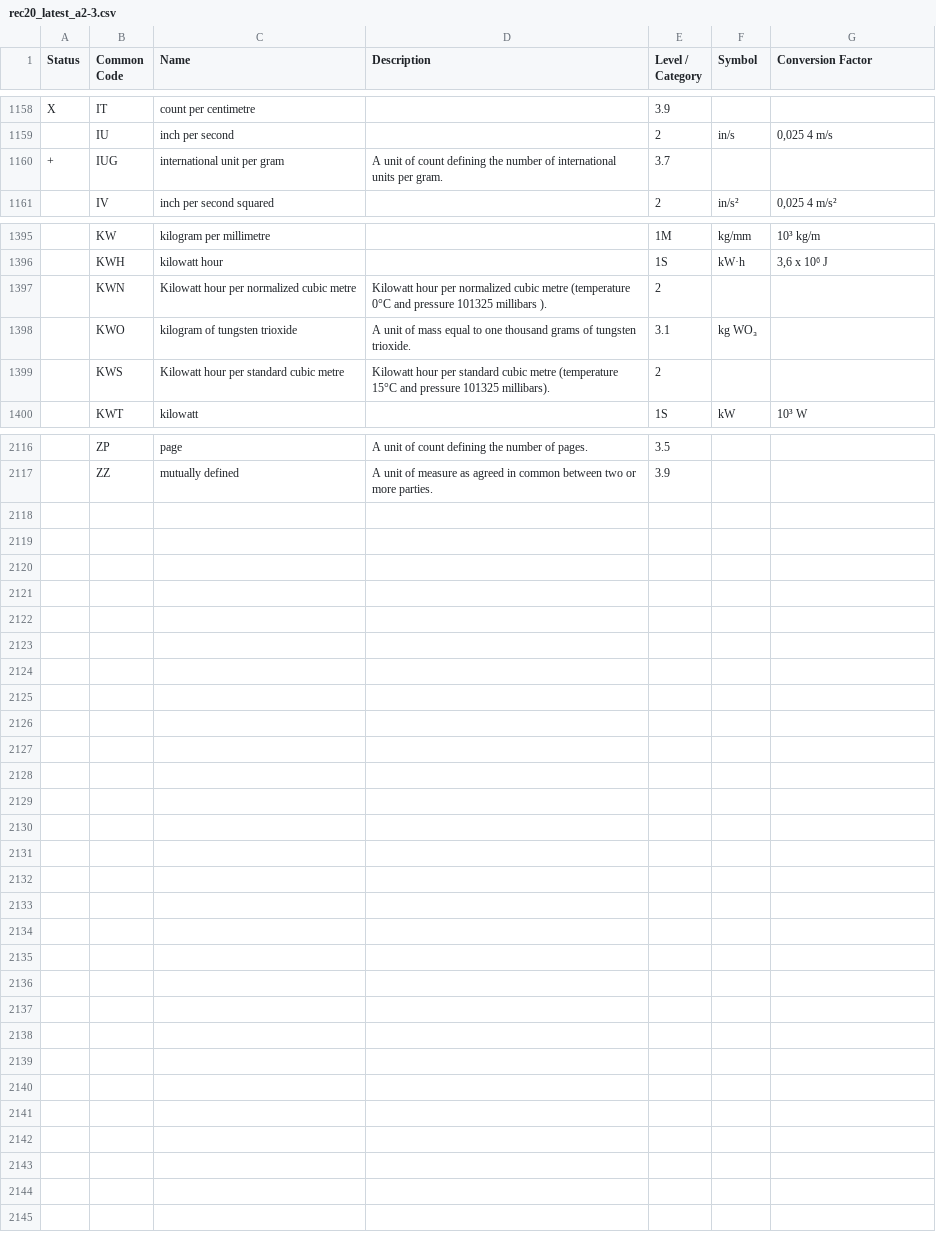
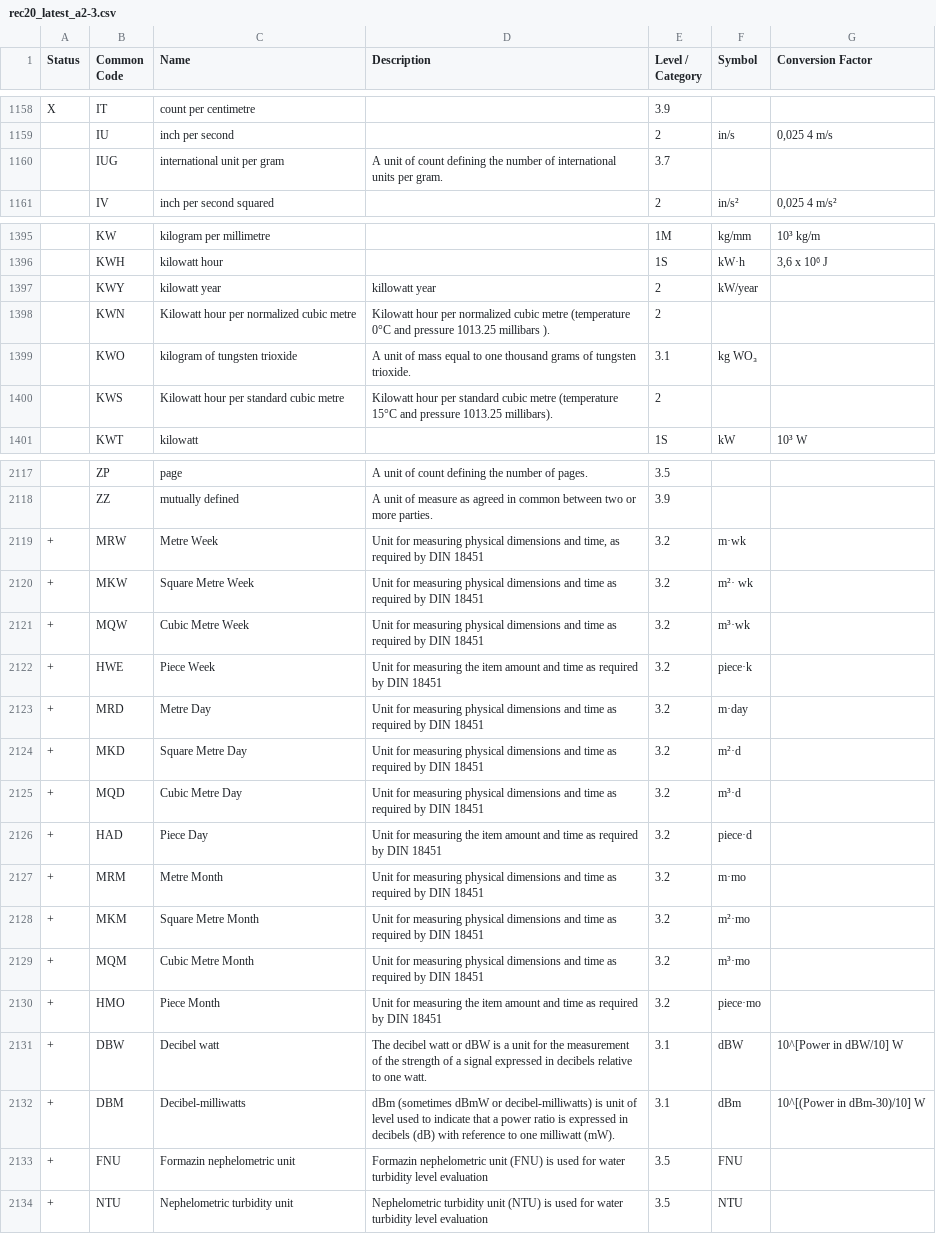
Before and after one commit to OPCFoundation/UA-Nodeset, a CSV file: Schema/rec20_latest_a2-3.csv, drawn as a sheet; only a part is shown, gaps mark what is left out; addresses are those after the commit; the diff covers the shown part only; the diff names each change by its address in the sheet, - before the commit and + after, or states it on an @@ line.

```diff
--- a/Schema/rec20_latest_a2-3.csv
+++ b/Schema/rec20_latest_a2-3.csv
-A1160 (Status): +
+A1160 (Status): (empty)
+row 1397:  | KWY | kilowatt year | killowatt year | 2 | kW/year
-D1398 (Description): …and pressure 101325 millibars ).
+D1398 (Description): …and pressure 1013.25 millibars ).
-D1400 (Description): …and pressure 101325 millibars).
+D1400 (Description): …and pressure 1013.25 millibars).
+row 2119: + | MRW | Metre Week | Unit for measuring physical dimensions and time, as required by DIN 18451 | 3.2 | m·wk
+row 2120: + | MKW | Square Metre Week | Unit for measuring physical dimensions and time as required by DIN 18451 | 3.2 | m²· wk
+row 2121: + | MQW | Cubic Metre Week | Unit for measuring physical dimensions and time as required by DIN 18451 | 3.2 | m³·wk
+row 2122: + | HWE | Piece Week | Unit for measuring the item amount and time as required by DIN 18451 | 3.2 | piece·k
+row 2123: + | MRD | Metre Day | Unit for measuring physical dimensions and time as required by DIN 18451 | 3.2 | m·day
+row 2124: + | MKD | Square Metre Day | Unit for measuring physical dimensions and time as required by DIN 18451 | 3.2 | m²·d
+row 2125: + | MQD | Cubic Metre Day | Unit for measuring physical dimensions and time as required by DIN 18451 | 3.2 | m³·d
+row 2126: + | HAD | Piece Day | Unit for measuring the item amount and time as required by DIN 18451 | 3.2 | piece·d
+row 2127: + | MRM | Metre Month | Unit for measuring physical dimensions and time as required by DIN 18451 | 3.2 | m·mo
+row 2128: + | MKM | Square Metre Month | Unit for measuring physical dimensions and time as required by DIN 18451 | 3.2 | m²·mo
+row 2129: + | MQM | Cubic Metre Month | Unit for measuring physical dimensions and time as required by DIN 18451 | 3.2 | m³·mo
+row 2130: + | HMO | Piece Month | Unit for measuring the item amount and time as required by DIN 18451 | 3.2 | piece·mo
+row 2131: + | DBW | Decibel watt | The decibel watt or dBW is a unit for the measurement of the strength of a signal expressed in decibels relative to one watt. | 3.1 | dBW | 10^[Power in dBW/10] W
+row 2132: + | DBM | Decibel-milliwatts | dBm (sometimes dBmW or decibel-milliwatts) is unit of level used to indicate that a power ratio is expressed in decibels (dB) with reference to one milliwatt (mW). | 3.1 | dBm | 10^[(Power in dBm-30)/10] W
+row 2133: + | FNU | Formazin nephelometric unit | Formazin nephelometric unit (FNU) is used for water turbidity level evaluation | 3.5 | FNU
+row 2134: + | NTU | Nephelometric turbidity unit | Nephelometric turbidity unit (NTU) is used for water turbidity level evaluation | 3.5 | NTU
```
Also changed, not shown: 11 edited cells elsewhere in this file, DotNet/Opc.Ua.StatusCodes.csv, Schema/Opc.Ua.NodeIds.Services.csv, 40 other files.
